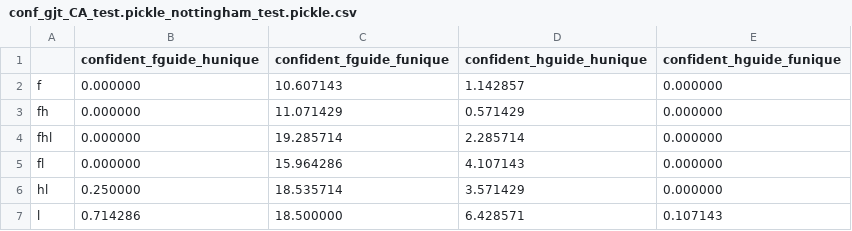
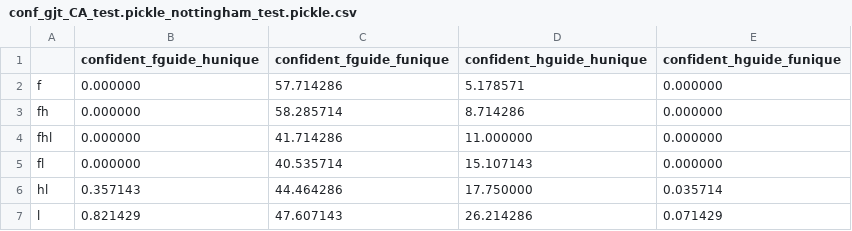
Before and after one commit to maximoskp/IdentityPreservingLatentGuidance, a CSV file: results/SE/guidance_eval/conf_gjt_CA_test.pickle_nottingham_test.pickle.csv, drawn as a sheet.

```diff
--- a/results/SE/guidance_eval/conf_gjt_CA_test.pickle_nottingham_test.pickle.csv
+++ b/results/SE/guidance_eval/conf_gjt_CA_test.pickle_nottingham_test.pickle.csv
@@ -1,7 +1,7 @@
 ,confident_fguide_hunique,confident_fguide_funique,confident_hguide_hunique,confident_hguide_funique
-f,0.000000,10.607143,1.142857,0.000000
-fh,0.000000,11.071429,0.571429,0.000000
-fhl,0.000000,19.285714,2.285714,0.000000
-fl,0.000000,15.964286,4.107143,0.000000
-hl,0.250000,18.535714,3.571429,0.000000
-l,0.714286,18.500000,6.428571,0.107143
+f,0.000000,57.714286,5.178571,0.000000
+fh,0.000000,58.285714,8.714286,0.000000
+fhl,0.000000,41.714286,11.000000,0.000000
+fl,0.000000,40.535714,15.107143,0.000000
+hl,0.357143,44.464286,17.750000,0.035714
+l,0.821429,47.607143,26.214286,0.071429
```
Also changed, not shown: results/SE/guidance_eval/conf_nottingham_test.pickle_gjt_CA_test.pickle.csv, results/SE/guidance_eval/latent_gjt_CA_test.pickle_nottingham_test.pickle.csv, 18 other files.
